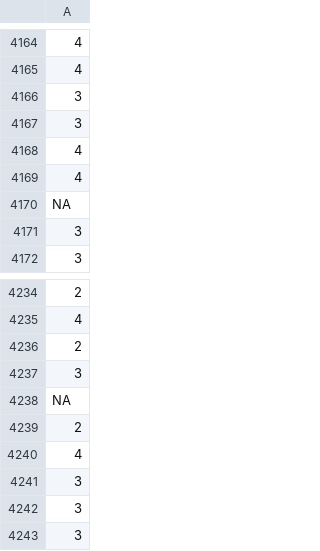
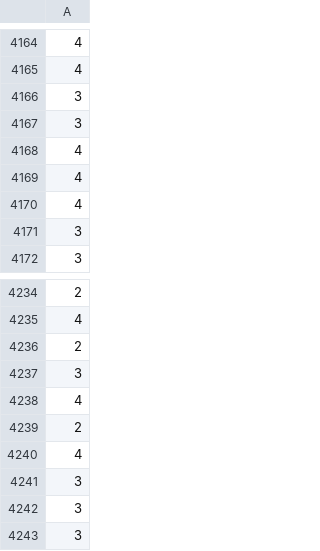
Before and after one commit to martinpanza/Movie-Score-Predictor, a CSV file: Clasificadores/movielens.csv, drawn as a sheet; only a part is shown, gaps mark what is left out.

Commit message:
Commit (Espero que) Final Desafio 2
Reorganización de la carpeta + Datasets Correctos + Clasificador de 5 estrellas con SVM, KMM y Random Forest Tree + Algunos Resultados. La presentación se encuentra en google drive.

```diff
--- a/Clasificadores/movielens.csv
+++ b/Clasificadores/movielens.csv
@@ -4169,3 +4169,3 @@
 4
-NA
+4
 3
@@ -4237,3 +4237,3 @@ NA
 3
-NA
+4
 2
```
Also changed, not shown: 38 other files.
